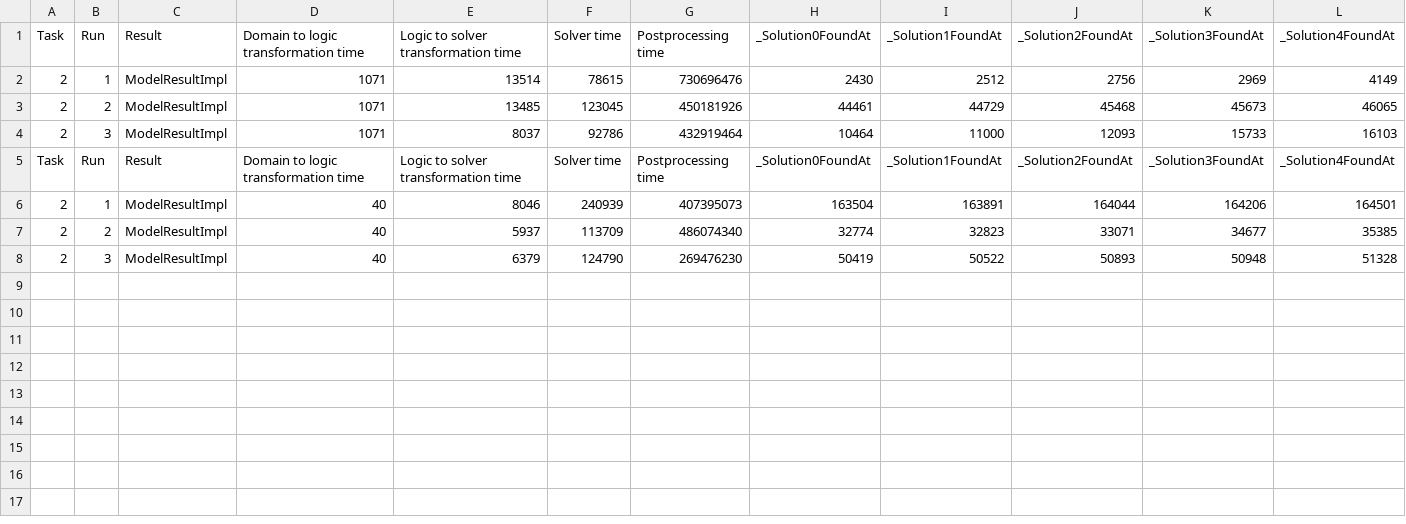
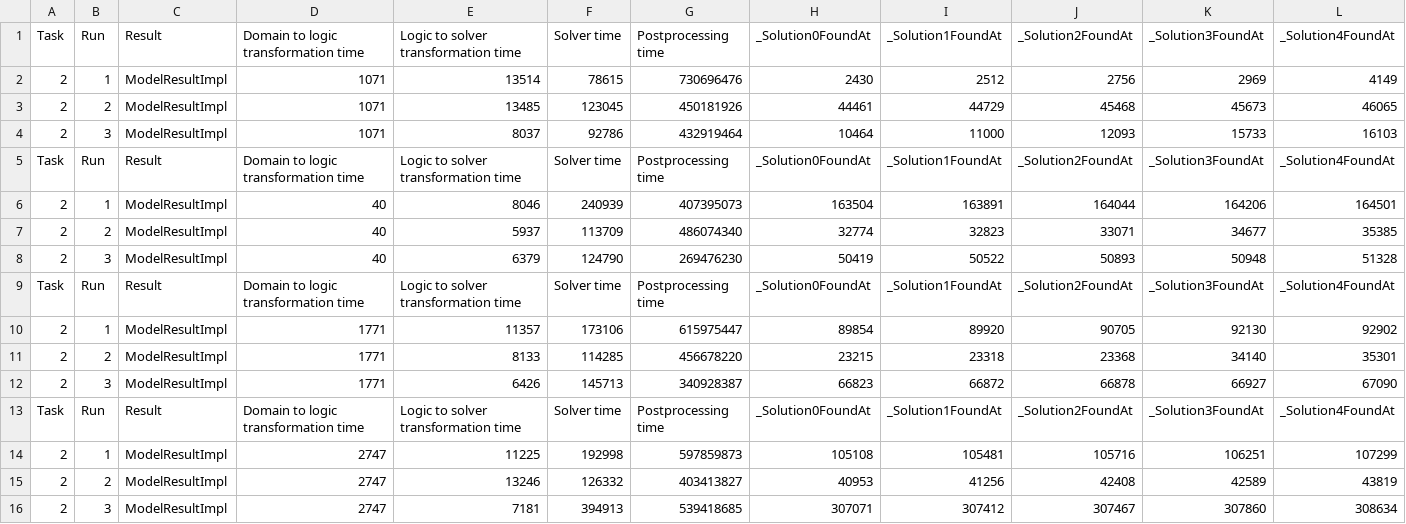
Before and after one commit to marcsika96/NeighborhoodShapes, a CSV file: GeneratorPlugin/trash/statistics.csv, drawn as a sheet; only a part is shown; rows hold the shown columns only; the diff names each change by its address in the sheet, - before the commit and + after, or states it on an @@ line.

```diff
--- a/GeneratorPlugin/trash/statistics.csv
+++ b/GeneratorPlugin/trash/statistics.csv
+row 9: Task | Run | Result | Domain to logic transformation time | Logic to solver transformation time | Solver time | Postprocessing time | _Solution0FoundAt | _Solution1FoundAt | _Solution2FoundAt | _Solution3FoundAt | _Solution4FoundAt
+row 10: 2 | 1 | ModelResultImpl | 1771 | 11357 | 173106 | 615975447 | 89854 | 89920 | 90705 | 92130 | 92902
+row 11: 2 | 2 | ModelResultImpl | 1771 | 8133 | 114285 | 456678220 | 23215 | 23318 | 23368 | 34140 | 35301
+row 12: 2 | 3 | ModelResultImpl | 1771 | 6426 | 145713 | 340928387 | 66823 | 66872 | 66878 | 66927 | 67090
+row 13: Task | Run | Result | Domain to logic transformation time | Logic to solver transformation time | Solver time | Postprocessing time | _Solution0FoundAt | _Solution1FoundAt | _Solution2FoundAt | _Solution3FoundAt | _Solution4FoundAt
+row 14: 2 | 1 | ModelResultImpl | 2747 | 11225 | 192998 | 597859873 | 105108 | 105481 | 105716 | 106251 | 107299
+row 15: 2 | 2 | ModelResultImpl | 2747 | 13246 | 126332 | 403413827 | 40953 | 41256 | 42408 | 42589 | 43819
+row 16: 2 | 3 | ModelResultImpl | 2747 | 7181 | 394913 | 539418685 | 307071 | 307412 | 307467 | 307860 | 308634
```
Also changed, not shown: 37 other files.
